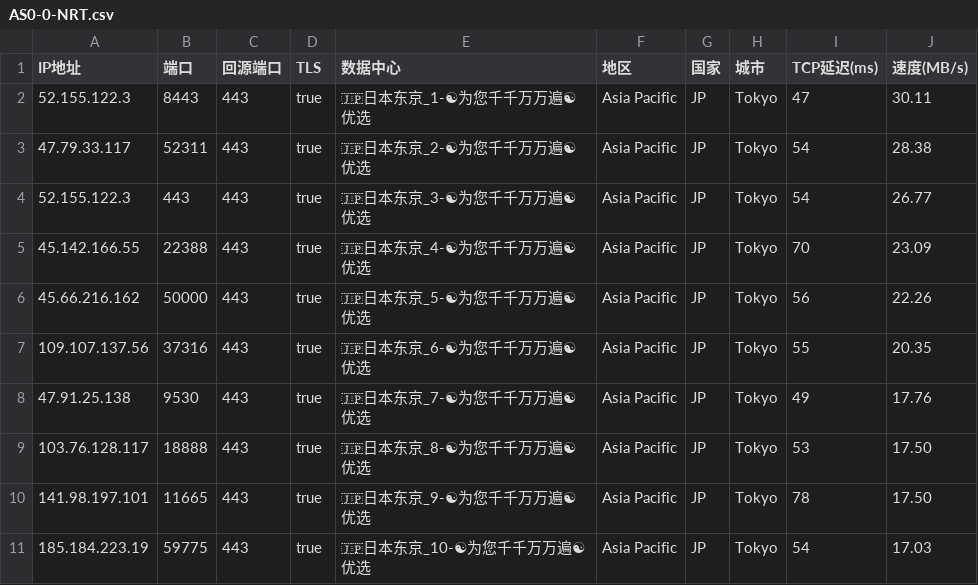
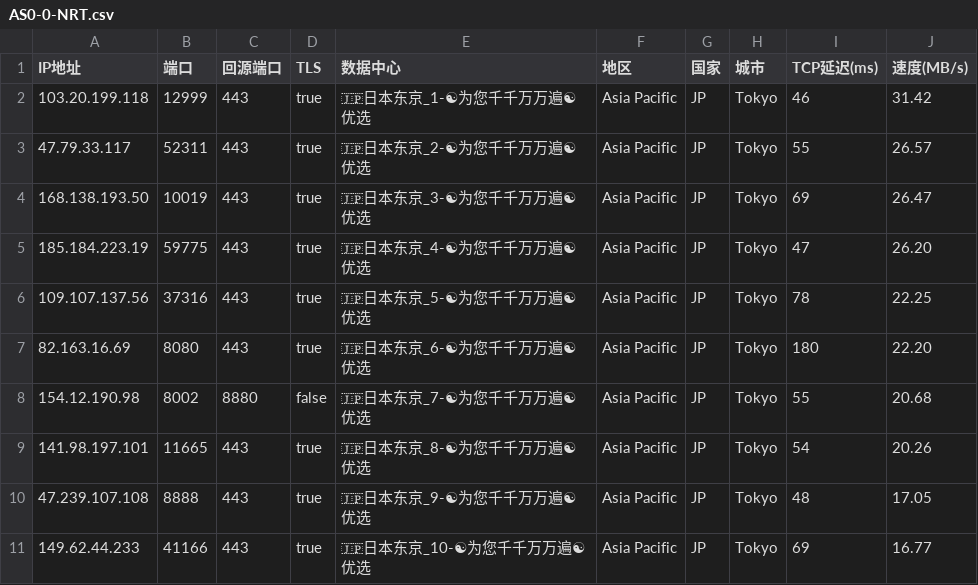
Before and after one commit to linanle/result, a CSV file: AS0-0-NRT.csv, drawn as a sheet.

```diff
--- a/AS0-0-NRT.csv
+++ b/AS0-0-NRT.csv
@@ -1,11 +1,11 @@
 IP地址,端口,回源端口,TLS,数据中心,地区,国家,城市,TCP延迟(ms),速度(MB/s)
-52.155.122.3,8443,443,true,🇯🇵日本东京_1-☯为您千千万万遍☯优选,Asia Pacific,JP,Tokyo,47,30.11
-47.79.33.117,52311,443,true,🇯🇵日本东京_2-☯为您千千万万遍☯优选,Asia Pacific,JP,Tokyo,54,28.38
-52.155.122.3,443,443,true,🇯🇵日本东京_3-☯为您千千万万遍☯优选,Asia Pacific,JP,Tokyo,54,26.77
-45.142.166.55,22388,443,true,🇯🇵日本东京_4-☯为您千千万万遍☯优选,Asia Pacific,JP,Tokyo,70,23.09
-45.66.216.162,50000,443,true,🇯🇵日本东京_5-☯为您千千万万遍☯优选,Asia Pacific,JP,Tokyo,56,22.26
-109.107.137.56,37316,443,true,🇯🇵日本东京_6-☯为您千千万万遍☯优选,Asia Pacific,JP,Tokyo,55,20.35
-47.91.25.138,9530,443,true,🇯🇵日本东京_7-☯为您千千万万遍☯优选,Asia Pacific,JP,Tokyo,49,17.76
-103.76.128.117,18888,443,true,🇯🇵日本东京_8-☯为您千千万万遍☯优选,Asia Pacific,JP,Tokyo,53,17.50
-141.98.197.101,11665,443,true,🇯🇵日本东京_9-☯为您千千万万遍☯优选,Asia Pacific,JP,Tokyo,78,17.50
-185.184.223.19,59775,443,true,🇯🇵日本东京_10-☯为您千千万万遍☯优选,Asia Pacific,JP,Tokyo,54,17.03
+103.20.199.118,12999,443,true,🇯🇵日本东京_1-☯为您千千万万遍☯优选,Asia Pacific,JP,Tokyo,46,31.42
+47.79.33.117,52311,443,true,🇯🇵日本东京_2-☯为您千千万万遍☯优选,Asia Pacific,JP,Tokyo,55,26.57
+168.138.193.50,10019,443,true,🇯🇵日本东京_3-☯为您千千万万遍☯优选,Asia Pacific,JP,Tokyo,69,26.47
+185.184.223.19,59775,443,true,🇯🇵日本东京_4-☯为您千千万万遍☯优选,Asia Pacific,JP,Tokyo,47,26.20
+109.107.137.56,37316,443,true,🇯🇵日本东京_5-☯为您千千万万遍☯优选,Asia Pacific,JP,Tokyo,78,22.25
+82.163.16.69,8080,443,true,🇯🇵日本东京_6-☯为您千千万万遍☯优选,Asia Pacific,JP,Tokyo,180,22.20
+154.12.190.98,8002,8880,false,🇯🇵日本东京_7-☯为您千千万万遍☯优选,Asia Pacific,JP,Tokyo,55,20.68
+141.98.197.101,11665,443,true,🇯🇵日本东京_8-☯为您千千万万遍☯优选,Asia Pacific,JP,Tokyo,54,20.26
+47.239.107.108,8888,443,true,🇯🇵日本东京_9-☯为您千千万万遍☯优选,Asia Pacific,JP,Tokyo,48,17.05
+149.62.44.233,41166,443,true,🇯🇵日本东京_10-☯为您千千万万遍☯优选,Asia Pacific,JP,Tokyo,69,16.77
```
Also changed, not shown: AS0-0-BUF.csv, AS0-0-FUK.csv, 8 other files.
